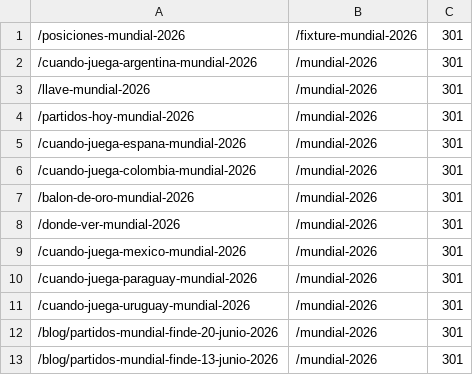
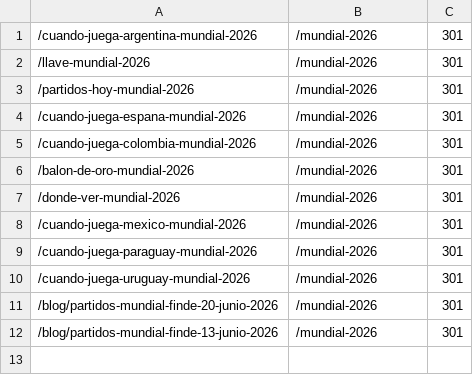
Before and after one commit to grblasquiz/hacecuentas, a TSV file: scripts/pruning-batches/ze-2026-07-28-mundial.tsv, drawn as a sheet.

```diff
--- a/scripts/pruning-batches/ze-2026-07-28-mundial.tsv
+++ b/scripts/pruning-batches/ze-2026-07-28-mundial.tsv
@@ -1,2 +1 @@
-/posiciones-mundial-2026	/fixture-mundial-2026	301
 /cuando-juega-argentina-mundial-2026	/mundial-2026	301
```
Also changed, not shown: 4 other files.
